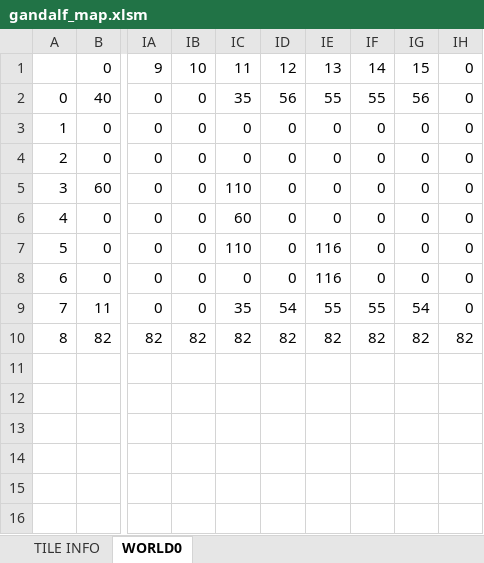
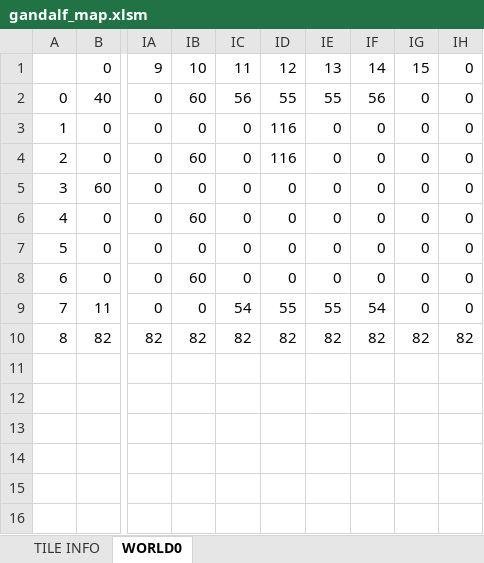
Before and after one commit to cmgonzalez/gandalf, an Excel workbook: map/gandalf_map.xlsm, sheet WORLD0, drawn as a sheet; only a part is shown, gaps mark what is left out; values as stored, in another font and other column widths than the file's, no cell formats; charts and pictures not drawn; the diff names each change by its address in the sheet, - before the commit and + after, or states it on an @@ line.

```diff
--- a/map/gandalf_map.xlsm (sheet WORLD0)
+++ b/map/gandalf_map.xlsm (sheet WORLD0)
-IB2: 0
+IB2: 60
-IC2: 35
+IC2: 56
-ID2: 56
+ID2: 55
-IF2: 55
+IF2: 56
-IG2: 56
+IG2: 0
-ID3:ID4: 0
+ID3:ID4: 116
-IB4: 0
+IB4: 60
-IC5: 110
+IC5: 0
-IB6: 0
+IB6: 60
-IC6: 60
+IC6: 0
-IC7: 110
+IC7: 0
-IE7:IE8: 116
+IE7:IE8: 0
-IB8: 0
+IB8: 60
-IC9: 35
+IC9: 54
-ID9: 54
+ID9: 55
-IF9: 55
+IF9: 54
-IG9: 54
+IG9: 0
```
Also changed, not shown: cell formats, charts or pictures, 24 other files.
